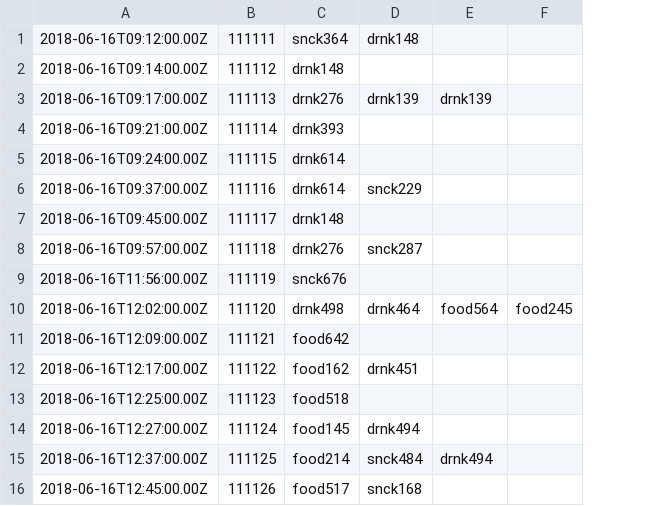
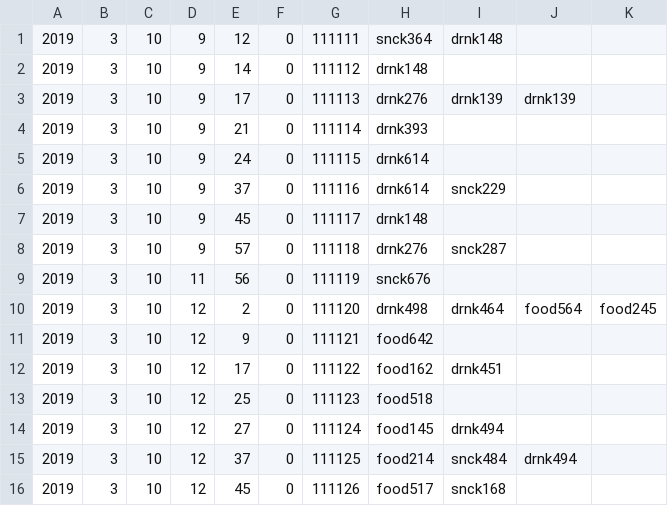
Before and after one commit to chenning17/Advanced_Software_Engineering, a CSV file: ASE_CW1/OrderList.csv, drawn as a sheet; removed rows and columns are numbered as before the commit, all else as after; the diff names each change by its address in the sheet, - before the commit and + after, or states it on an @@ line.

```diff
--- a/ASE_CW1/OrderList.csv
+++ b/ASE_CW1/OrderList.csv
-column A, rows 1-16: 2018-06-16T09:12:00.00Z | 2018-06-16T09:14:00.00Z | 2018-06-16T09:17:00.00Z | 2018-06-16T09:21:00.00Z | 2018-06-16T09:24:00.00Z | 2018-06-16T09:37:00.00Z | 2018-06-16T09:45:00.00Z | 2018-06-16T09:57:00.00Z | 2018-06-16T11:56:00.00Z | 2018-06-16T12:02:00.00Z | 2018-06-16T12:09:00.00Z | 2018-06-16T12:17:00.00Z | 2018-06-16T12:25:00.00Z | 2018-06-16T12:27:00.00Z | 2018-06-16T12:37:00.00Z | 2018-06-16T12:45:00.00Z
+column A, rows 1-16: all 2019
+column B, rows 1-16: all 3
+column C, rows 1-16: all 10
+column D, rows 1-16: 9 | 9 | 9 | 9 | 9 | 9 | 9 | 9 | 11 | 12 | 12 | 12 | 12 | 12 | 12 | 12
+column E, rows 1-16: 12 | 14 | 17 | 21 | 24 | 37 | 45 | 57 | 56 | 2 | 9 | 17 | 25 | 27 | 37 | 45
+column F, rows 1-16: all 0
```
Also changed, not shown: 8 other files.
